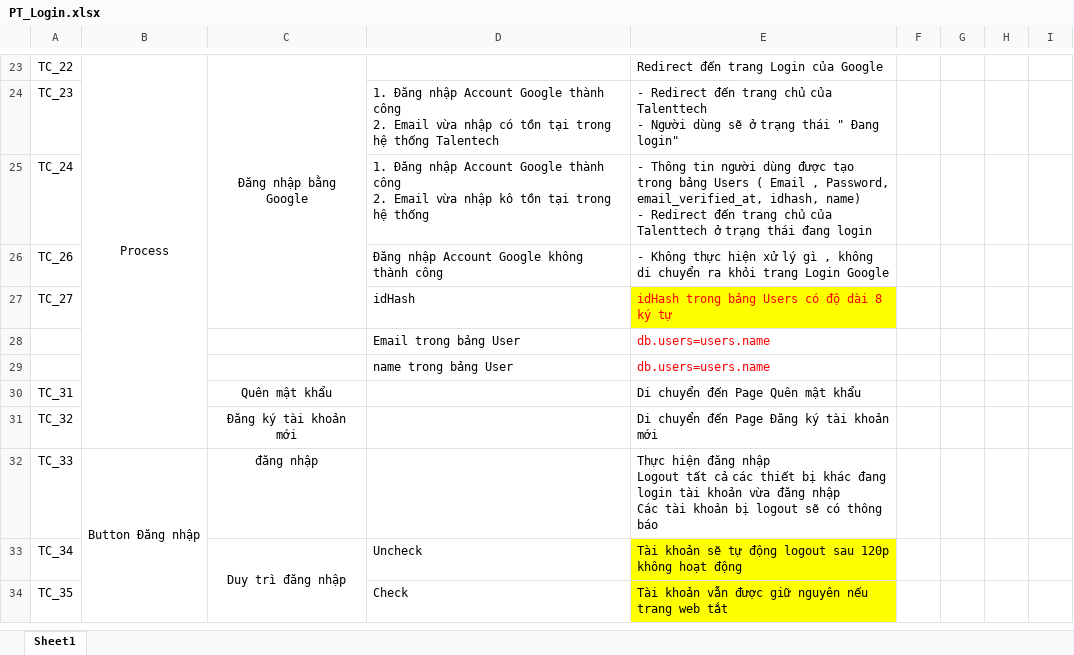
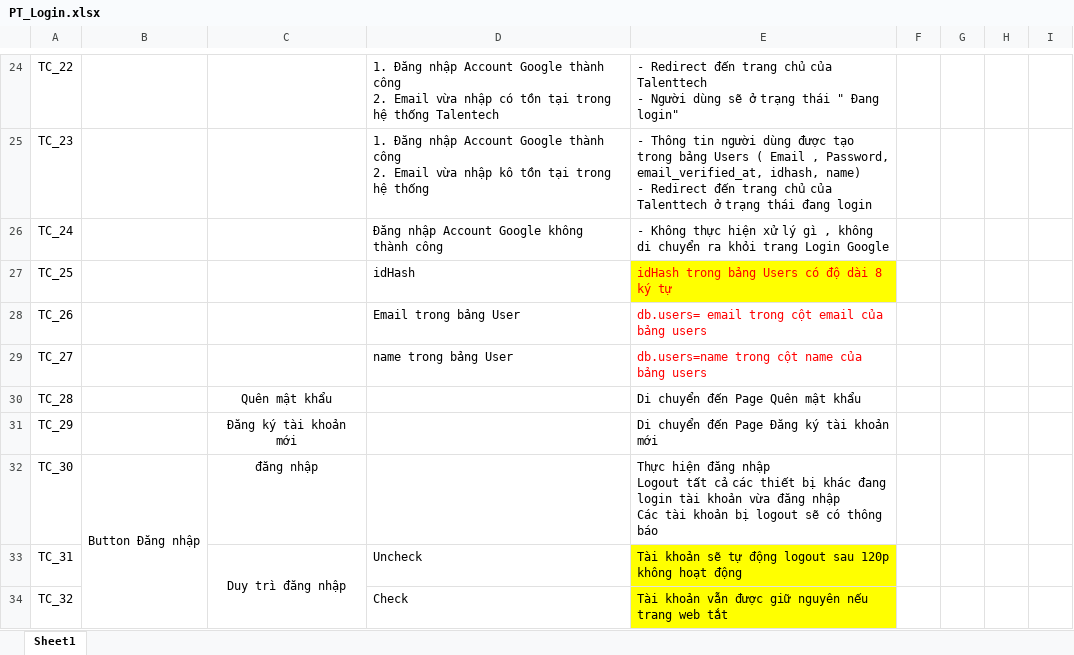
Before and after one commit to ngductong91/TalentTechDocs, an Excel workbook: PT_Docs/PT_Login.xlsx, sheet Sheet1, drawn as a sheet; only a part is shown, gaps mark what is left out; values as stored, in another font and other column widths than the file's, no borders; removed rows and columns are numbered as before the commit, all else as after; ↵ is a line break in a cell; the diff covers the shown part only; the diff names each change by its address in the sheet, - before the commit and + after, or states it on an @@ line.

Commit message:
Login test Doc ( 2)

```diff
--- a/PT_Docs/PT_Login.xlsx (sheet Sheet1)
+++ b/PT_Docs/PT_Login.xlsx (sheet Sheet1)
-B24: Process
+B24: (empty)
-B23:B31 merged
-C24: Đăng nhập bằng Google
+C24: (empty)
-C23:C27 merged
-D24: (empty)
+D24: 1. Đăng nhập Account Google thành công ↵ 2. Email vừa nhập có tồn tại trong hệ thống Talentech
-E24: Redirect đến trang Login của Google
+E24: - Redirect đến trang chủ của Talenttech ↵ - Người dùng sẽ ở trạng thái " Đang login"
-D25: …vừa nhập có tồn tại trong hệ thống Talentech
+D25: …vừa nhập kô tồn tại trong hệ thống
-E25: - Redirect đến trang chủ của Talenttech ↵ - Người dùng sẽ ở trạng thái " Đang login"
+E25: - Thông tin người dùng được tạo trong bảng Users ( Email , Password, email_verified_at, idhash, name) ↵ - Redirect đến trang chủ của Talenttech ở trạng thái đang login
-D26: 1. Đăng nhập Account Google thành công ↵ 2. Email vừa nhập kô tồn tại trong hệ thống
+D26: Đăng nhập Account Google không thành công
-E26: - Thông tin người dùng được tạo trong bảng Users ( Email , Password, email_verified_at, idhash, name) ↵ - Redirect đến trang chủ của Talenttech ở trạng thái đang login
+E26: - Không thực hiện xử lý gì , không di chuyển ra khỏi trang Login Google
+row 27: TC_25 |  |  | idHash | idHash trong bảng Users có độ dài 8 ký tự
-D28: Đăng nhập Account Google không thành công
+D28: Email trong bảng User
-E28: - Không thực hiện xử lý gì , không di chuyển ra khỏi trang Login Google
+E28: db.users= email trong cột email của bảng users
-E28 text colour: black
+E28 text colour: #FF0000
-D29: idHash
+D29: name trong bảng User
-E29: idHash trong bảng Users có độ dài 8 ký tự
+E29: db.users=name trong cột name của bảng users
-E29 fill: #FFFF00
+E29 fill: none
-row 28:  |  |  | Email trong bảng User | db.users=users.name
-row 29:  |  |  | name trong bảng User | db.users=users.name
-A30: TC_31
+A30: TC_28
-A31: TC_32
+A31: TC_29
-A32: TC_33
+A32: TC_30
-A33: TC_34
+A33: TC_31
-A34: TC_35
+A34: TC_32
```
Also changed, not shown: 2 added rows, 1 removed row, 21 edited cells, cell formats and merged cells elsewhere in this sheet.
